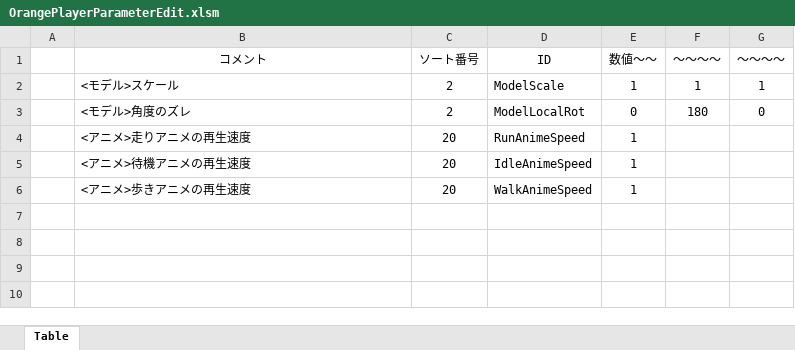
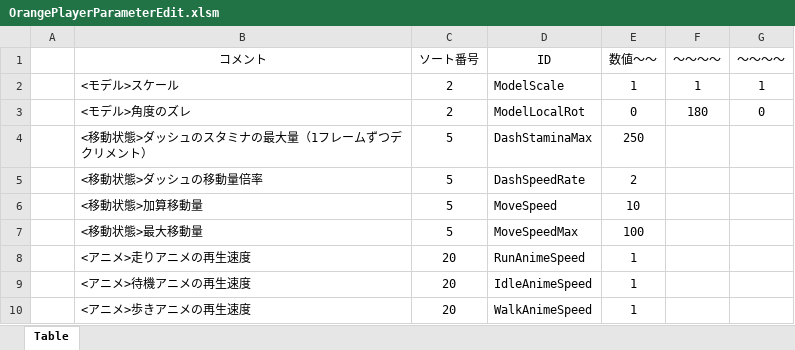
Before and after one commit to Hiro-317/2026_Summer_GameDev, an Excel workbook: Project/Data/Parameter/Charactor/Player/Orange/OrangePlayerParameterEdit.xlsm, sheet Table, drawn as a sheet; values as stored, in another font and other column widths than the file's, no borders; charts and pictures not drawn; the diff names each change by its address in the sheet, - before the commit and + after, or states it on an @@ line.

```diff
--- a/Project/Data/Parameter/Charactor/Player/Orange/OrangePlayerParameterEdit.xlsm (sheet Table)
+++ b/Project/Data/Parameter/Charactor/Player/Orange/OrangePlayerParameterEdit.xlsm (sheet Table)
+row 4:  | <移動状態>ダッシュのスタミナの最大量（1フレームずつデクリメント） | 5 | DashStaminaMax | 250
+row 5:  | <移動状態>ダッシュの移動量倍率 | 5 | DashSpeedRate | 2
+row 6:  | <移動状態>加算移動量 | 5 | MoveSpeed | 10
+row 7:  | <移動状態>最大移動量 | 5 | MoveSpeedMax | 100
```
Also changed, not shown: 8 other files.
